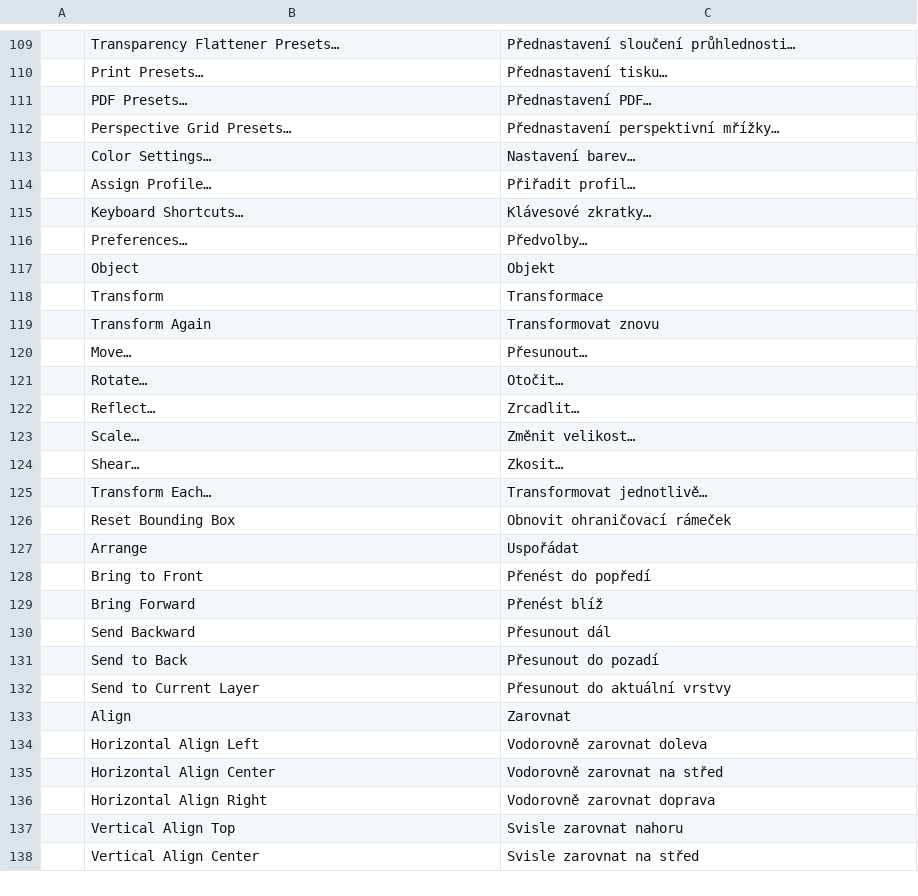
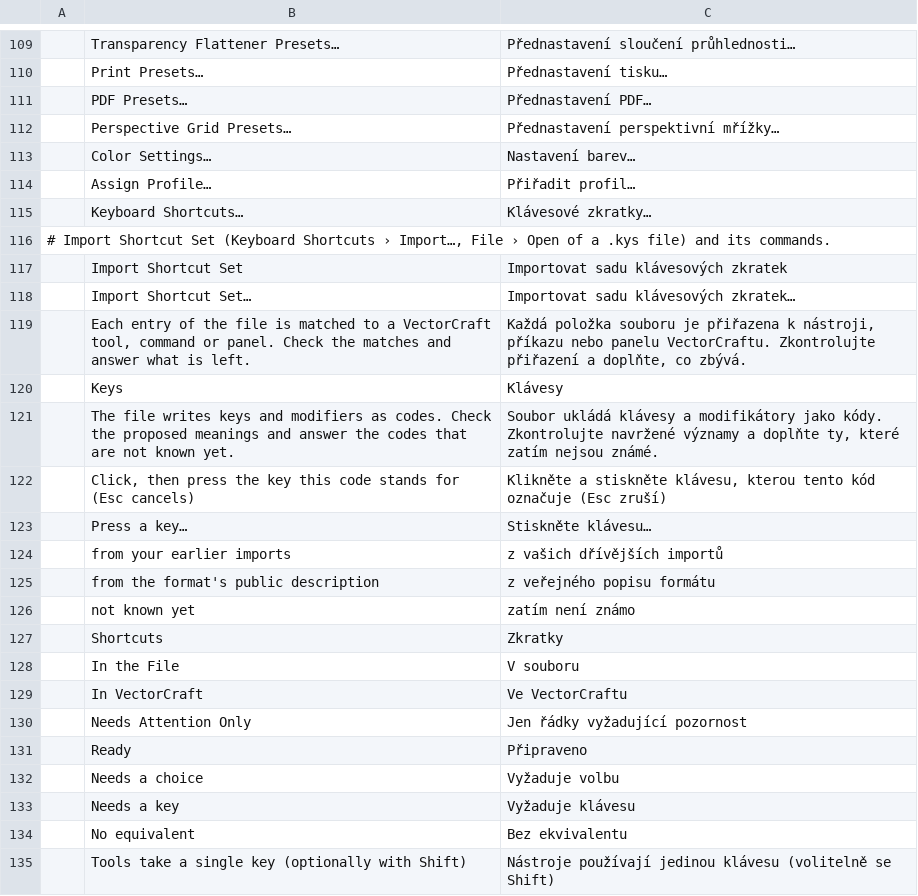
Before and after one commit to 00xJS/vectorcraft, a TSV file: crates/ui-egui/src/i18n/cs.tsv, drawn as a sheet; only a part is shown, gaps mark what is left out; the shorter side is filled out with more unchanged rows; the diff covers the shown part only; the diff names each change by its address in the sheet, - before the commit and + after, or states it on an @@ line.

Commit message:
i18n: Czech rows for Import Shortcut Set and its commands
Since #1189, Czech is a complete catalog: every menu string, tl! literal
and status or error message has a cs row, and the i18n tests check it.
cs.tsv gets the rows that the other complete catalogs have for Import
Shortcut Set and its commands: 35 strings, the two plurals with one, few
and other forms, and the two error messages. Shortcut and the Imported
message already have cs rows on main, so they are not repeated. The rows
are placed after the Keyboard Shortcuts… row.

```diff
--- a/crates/ui-egui/src/i18n/cs.tsv
+++ b/crates/ui-egui/src/i18n/cs.tsv
+row 116: # Import Shortcut Set (Keyboard Shortcuts › Import…, File › Open of a .kys file) and its commands.
+row 117:  | Import Shortcut Set | Importovat sadu klávesových zkratek
+row 118:  | Import Shortcut Set… | Importovat sadu klávesových zkratek…
+row 119:  | Each entry of the file is matched to a VectorCraft tool, command or panel. Check the matches and answer what is left. | Každá položka souboru je přiřazena k nástroji, příkazu nebo panelu VectorCraftu. Zkontrolujte přiřazení a doplňte, co zbývá.
+row 120:  | Keys | Klávesy
+row 121:  | The file writes keys and modifiers as codes. Check the proposed meanings and answer the codes that are not known yet. | Soubor ukládá klávesy a modifikátory jako kódy. Zkontrolujte navržené významy a doplňte ty, které zatím nejsou známé.
+row 122:  | Click, then press the key this code stands for (Esc cancels) | Klikněte a stiskněte klávesu, kterou tento kód označuje (Esc zruší)
+row 123:  | Press a key… | Stiskněte klávesu…
+row 124:  | from your earlier imports | z vašich dřívějších importů
+row 125:  | from the format's public description | z veřejného popisu formátu
+row 126:  | not known yet | zatím není známo
+row 127:  | Shortcuts | Zkratky
+row 128:  | In the File | V souboru
+row 129:  | In VectorCraft | Ve VectorCraftu
+row 130:  | Needs Attention Only | Jen řádky vyžadující pozornost
+row 131:  | Ready | Připraveno
+row 132:  | Needs a choice | Vyžaduje volbu
+row 133:  | Needs a key | Vyžaduje klávesu
+row 134:  | No equivalent | Bez ekvivalentu
+row 135:  | Tools take a single key (optionally with Shift) | Nástroje používají jedinou klávesu (volitelně se Shift)
```
Also changed, not shown: 20 added rows elsewhere in this file.
